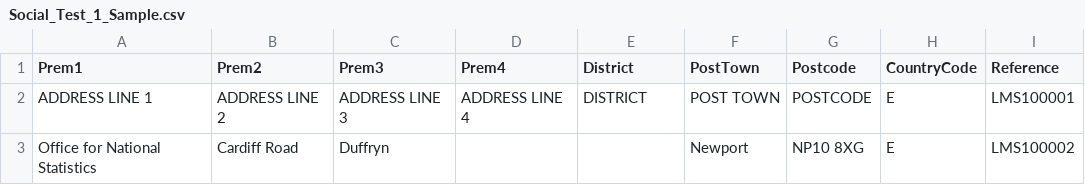
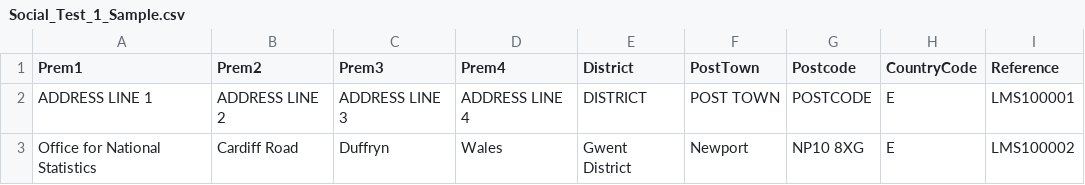
Before and after one commit to ONSdigital/ras-integration-tests, a CSV file: resources/sample_files/Social_Test_1_Sample.csv, drawn as a sheet.

Commit message:
added view social case details story

```diff
--- a/resources/sample_files/Social_Test_1_Sample.csv
+++ b/resources/sample_files/Social_Test_1_Sample.csv
@@ -2,2 +2,2 @@ Prem1,Prem2,Prem3,Prem4,District,PostTown,Postcode,CountryCode,Reference
 ADDRESS LINE 1,ADDRESS LINE 2,ADDRESS LINE 3,ADDRESS LINE 4,DISTRICT,POST TOWN,POSTCODE,E,LMS100001
-Office for National Statistics,Cardiff Road,Duffryn,,,Newport,NP10 8XG,E,LMS100002
+Office for National Statistics,Cardiff Road,Duffryn,Wales,Gwent District,Newport,NP10 8XG,E,LMS100002
```
Also changed, not shown: 4 other files.
